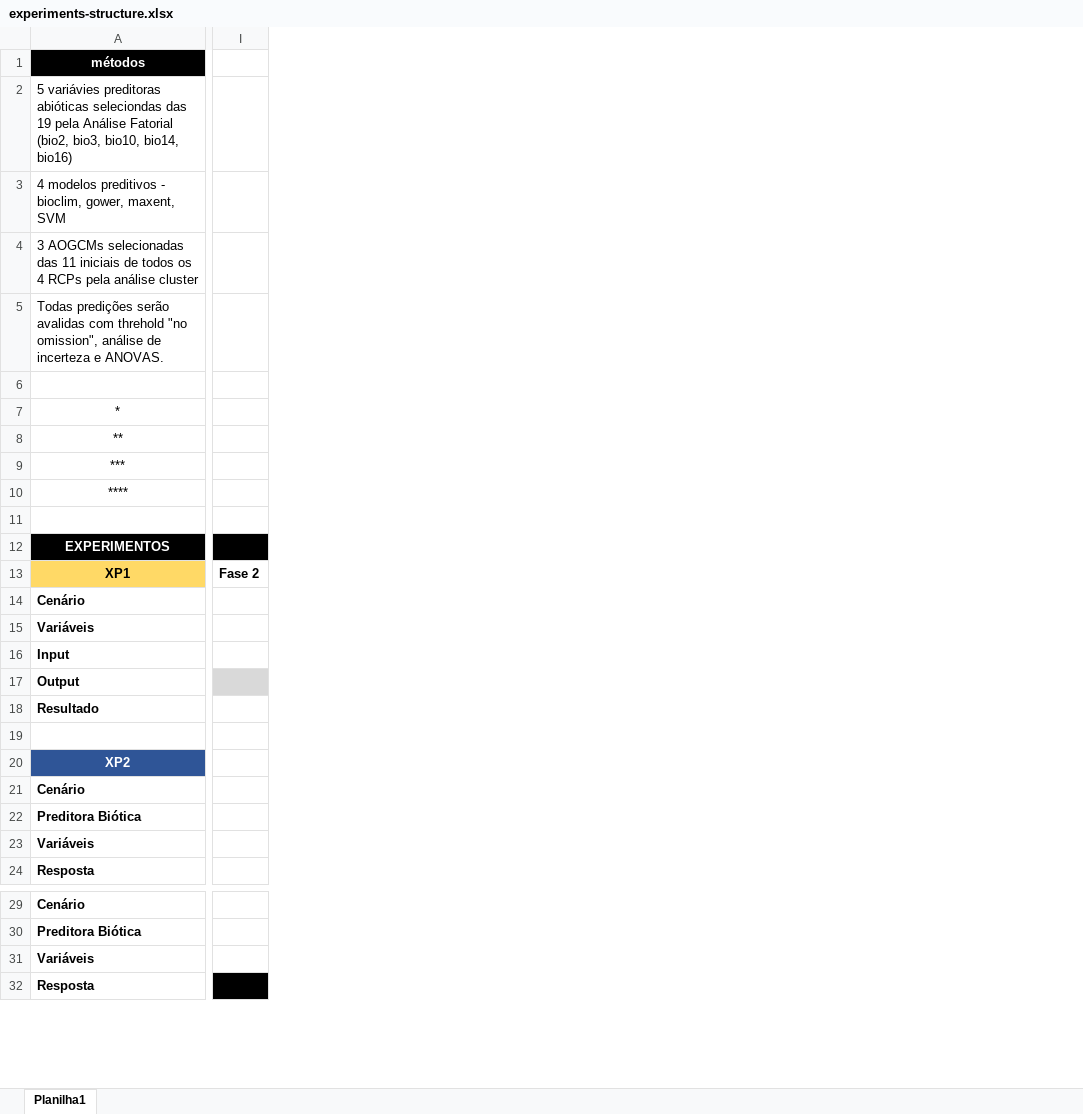
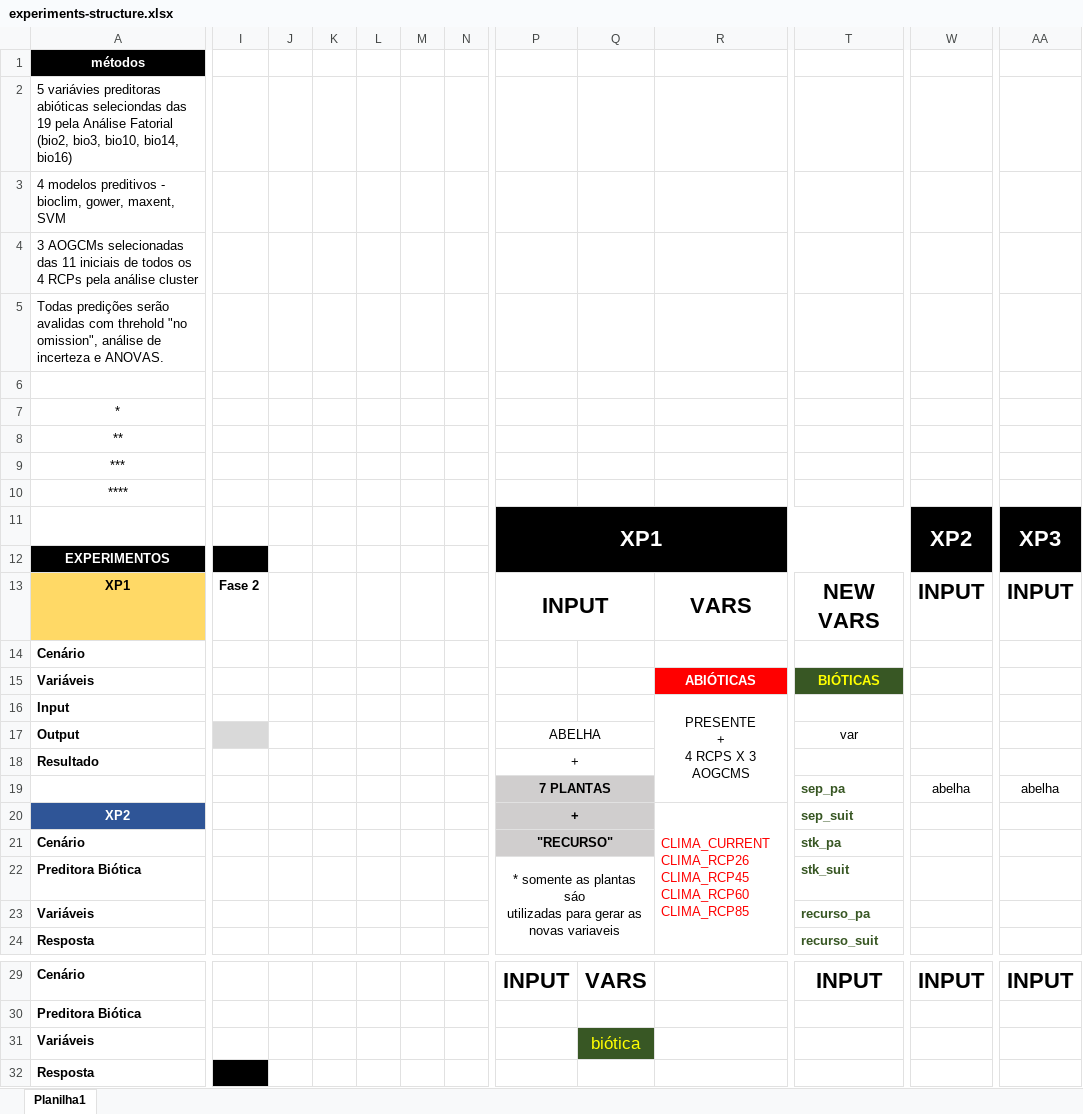
Before and after one commit to miltonmta/huberi, an Excel workbook: experiments-structure.xlsx, sheet Planilha1, drawn as a sheet; only a part is shown, gaps mark what is left out; values as stored, in another font and other column widths than the file's, no borders; removed rows and columns are numbered as before the commit, all else as after; rows hold the shown columns only; ↵ is a line break in a cell; the diff covers the shown part only; the diff names each change by its address in the sheet, - before the commit and + after, or states it on an @@ line.

Commit message:
biotic and abiotic variables

```diff
--- a/experiments-structure.xlsx (sheet Planilha1)
+++ b/experiments-structure.xlsx (sheet Planilha1)
-column I, row 13: Fase 2
+column I, row 13: Fase 2
+column J, empty
+column K, empty
+column L, empty
+column M, empty
+column N, empty
+column P, rows 11-22: XP1 |  | INPUT |  |  |  | ABELHA | + | 7 PLANTAS | + | "RECURSO" | * somente as plantas sáo ↵ utilizadas para gerar as ↵ novas variaveis; row 29: INPUT
+column Q, rows 29-31: VARS |  | biótica
+column R, rows 13-20: VARS |  | ABIÓTICAS | PRESENTE ↵ + ↵ 4 RCPS X 3 AOGCMS |  |  |  | CLIMA_CURRENT ↵ CLIMA_RCP26 ↵ CLIMA_RCP45 ↵ CLIMA_RCP60 ↵ CLIMA_RCP85
+column T, rows 13-24: NEW VARS |  | BIÓTICAS |  | var |  | sep_pa | sep_suit | stk_pa | stk_suit | recurso_pa | recurso_suit; row 29: INPUT
+column W, rows 11-19: XP2 |  | INPUT |  |  |  |  |  | abelha; row 29: INPUT
+column AA, rows 11-19: XP3 |  | INPUT |  |  |  |  |  | abelha; row 29: INPUT
-row 11: (empty)
+row 11:  |  |  |  |  |  |  | XP1 |  |  |  | XP2 | XP3
```
Also changed, not shown: 8 added columns, 25 edited cells and merged cells elsewhere in this sheet.
